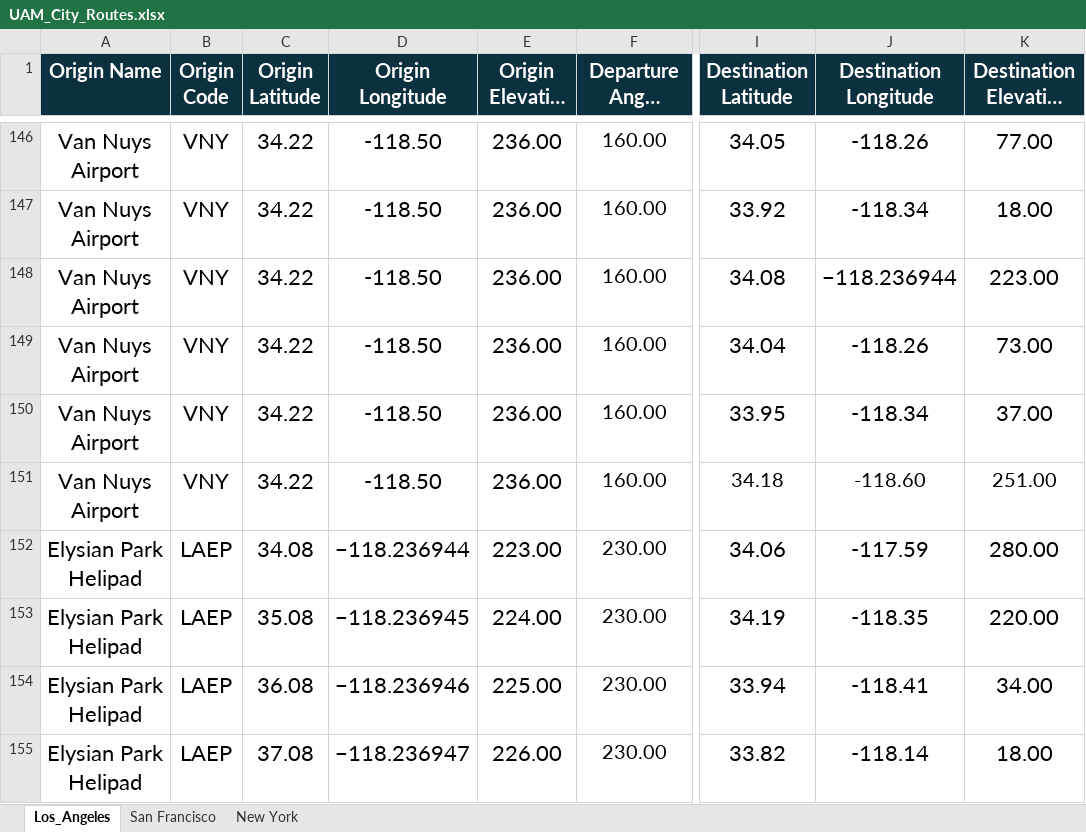
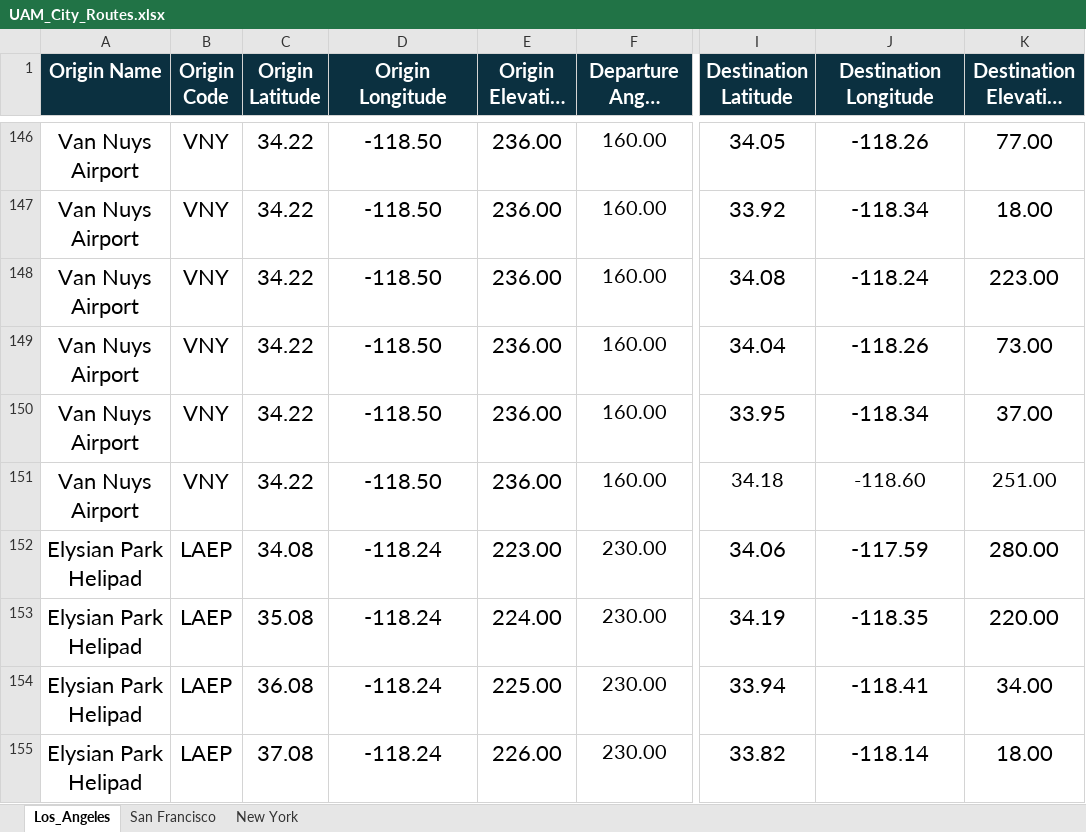
Before and after one commit to leadsgroup/RESEARCH, an Excel workbook: 03_Aircraft_Noise_Modeling/City_Simulations/Los_Angeles/UAM_City_Routes.xlsx, sheet Los_Angeles, drawn as a sheet; only a part is shown, gaps mark what is left out; long unchanged cells end in …; values as stored, in another font and other column widths than the file's, no borders; the diff covers the shown part only; the diff names each change by its address in the sheet, - before the commit and + after, or states it on an @@ line.

Commit message:
Updates to run mission sims
Updates to the routes Excel. Also adds slurm file to run HC_Operations_LA

```diff
--- a/03_Aircraft_Noise_Modeling/City_Simulations/Los_Angeles/UAM_City_Routes.xlsx (sheet Los_Angeles)
+++ b/03_Aircraft_Noise_Modeling/City_Simulations/Los_Angeles/UAM_City_Routes.xlsx (sheet Los_Angeles)
-J148 (Destination Longitude): −118.236944
+J148 (Destination Longitude): -118.24
-D152 (Origin Longitude): −118.236944
+D152 (Origin Longitude): -118.24
-D153 (Origin Longitude): −118.236945
+D153 (Origin Longitude): -118.24
-D154 (Origin Longitude): −118.236946
+D154 (Origin Longitude): -118.24
-D155 (Origin Longitude): −118.236947
+D155 (Origin Longitude): -118.24
```
Also changed, not shown: 18 edited cells elsewhere in this sheet, 2 other files.
